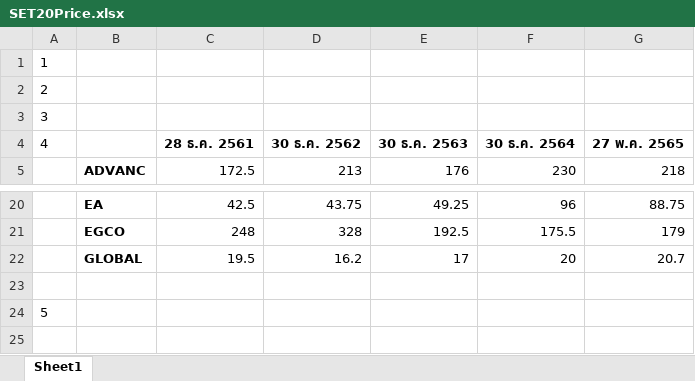
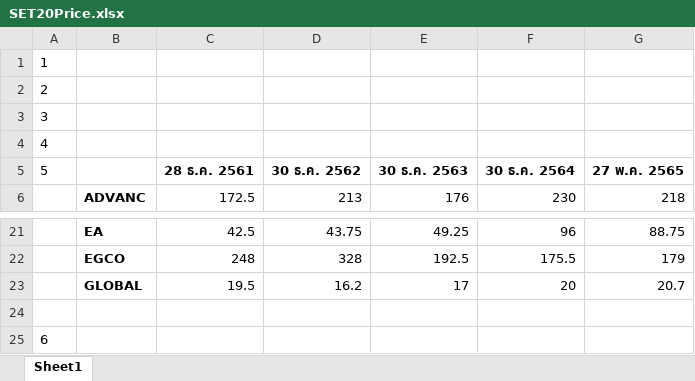
Before and after one commit to OppKunG/SET50, an Excel workbook: SET20Price.xlsx, sheet Sheet1, drawn as a sheet; only a part is shown, gaps mark what is left out; values as stored, in another font and other column widths than the file's, no borders; addresses are those after the commit; the diff names each change by its address in the sheet, - before the commit and + after, or states it on an @@ line.

```diff
--- a/SET20Price.xlsx (sheet Sheet1)
+++ b/SET20Price.xlsx (sheet Sheet1)
+row 4: 4
-A5: 4
+A5: 5
-A25 (5): 5
+A25 (5): 6
```
Also changed, not shown: 1 other file.
